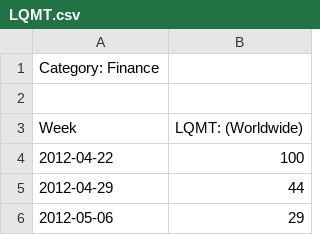
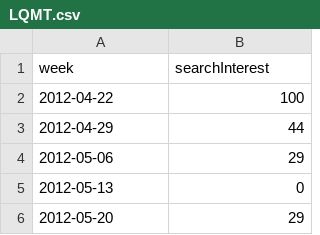
Before and after one commit to edounn/LQMT, a CSV file: LQMT.csv, drawn as a sheet; only a part is shown; the shorter side is filled out with more unchanged rows; removed rows and columns are numbered as before the commit, all else as after; the diff names each change by its address in the sheet, - before the commit and + after, or states it on an @@ line.

Commit message:
Update LQMT.csv

```diff
--- a/LQMT.csv
+++ b/LQMT.csv
-row 1: Category: Finance
-row 1: (empty)
+row 1: week | searchInterest
-row 3: Week | LQMT: (Worldwide)
```
